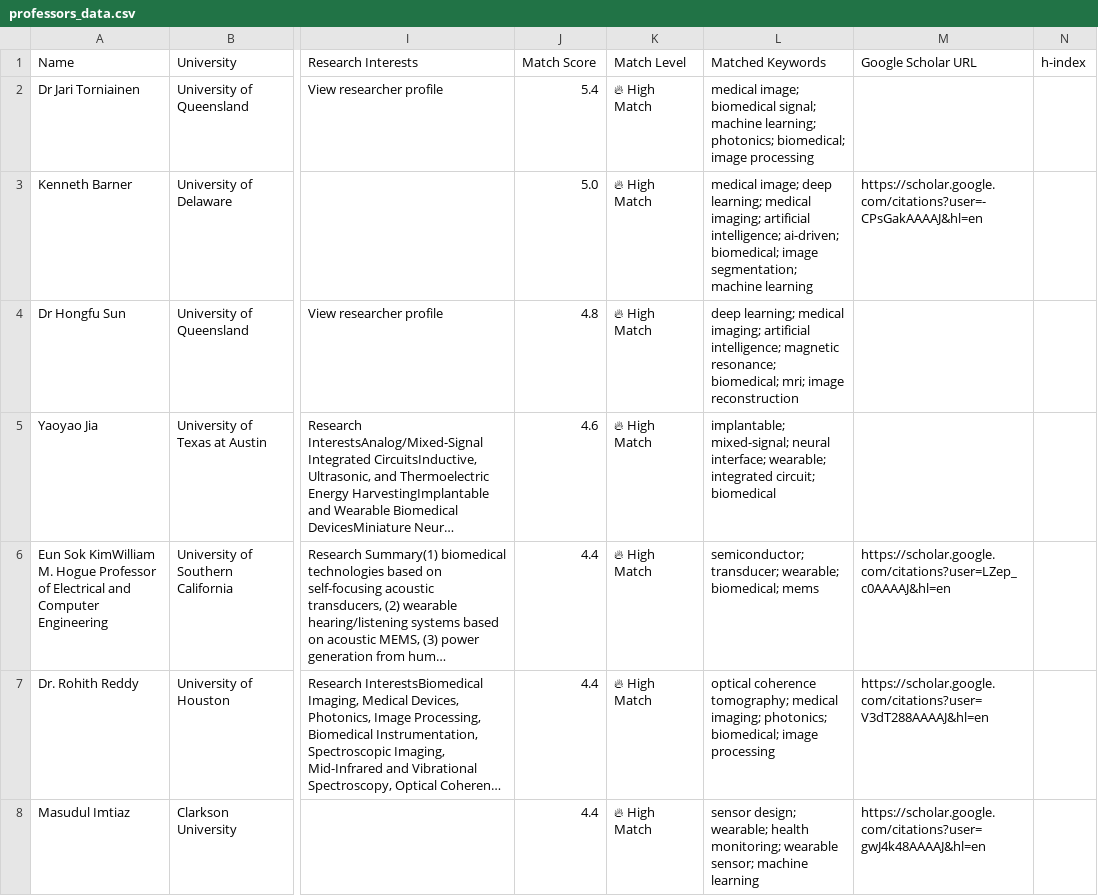
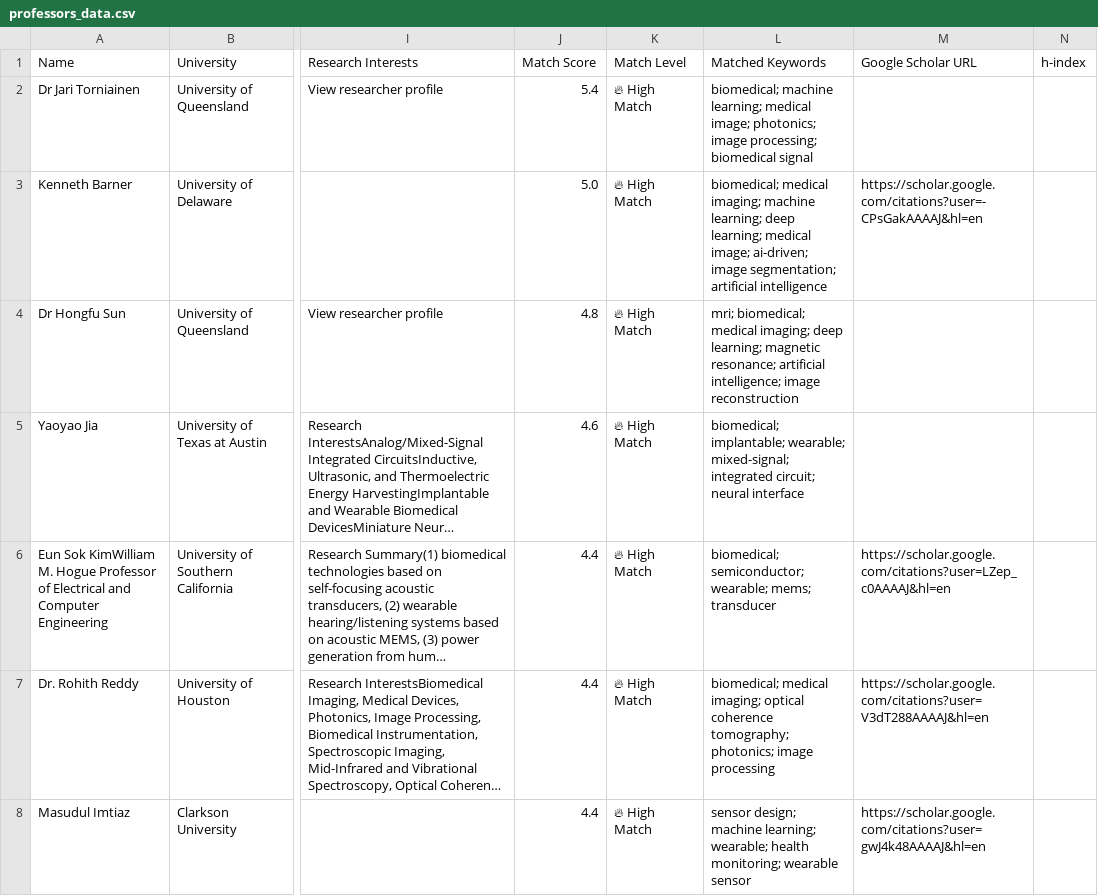
Before and after one commit to therajpoots/Professor-Finder-Web-Scrapper-and-Dashboard, a CSV file: AdvisorScout/results/professors_data.csv, drawn as a sheet; only a part is shown, gaps mark what is left out; long unchanged cells end in …; the diff covers the shown part only; the diff names each change by its address in the sheet, - before the commit and + after, or states it on an @@ line.

```diff
--- a/AdvisorScout/results/professors_data.csv
+++ b/AdvisorScout/results/professors_data.csv
-L2 (Matched Keywords): medical image; biomedical signal; machine learning; photonics; biomedical; image processing
+L2 (Matched Keywords): biomedical; machine learning; medical image; photonics; image processing; biomedical signal
-L3 (Matched Keywords): medical image; deep learning; medical imaging; artificial intelligence; ai-driven; biomedical; image segmentation; machine learning
+L3 (Matched Keywords): biomedical; medical imaging; machine learning; deep learning; medical image; ai-driven; image segmentation; artificial intelligence
-L4 (Matched Keywords): deep learning; medical imaging; artificial intelligence; magnetic resonance; biomedical; mri; image reconstruction
+L4 (Matched Keywords): mri; biomedical; medical imaging; deep learning; magnetic resonance; artificial intelligence; image reconstruction
-L5 (Matched Keywords): implantable; mixed-signal; neural interface; wearable; integrated circuit; biomedical
+L5 (Matched Keywords): biomedical; implantable; wearable; mixed-signal; integrated circuit; neural interface
-L6 (Matched Keywords): semiconductor; transducer; wearable; biomedical; mems
+L6 (Matched Keywords): biomedical; semiconductor; wearable; mems; transducer
-L7 (Matched Keywords): optical coherence tomography; medical imaging; photonics; biomedical; image processing
+L7 (Matched Keywords): biomedical; medical imaging; optical coherence tomography; photonics; image processing
-L8 (Matched Keywords): sensor design; wearable; health monitoring; wearable sensor; machine learning
+L8 (Matched Keywords): sensor design; machine learning; wearable; health monitoring; wearable sensor
```
Also changed, not shown: 99 edited cells elsewhere in this file, 19 other files.
